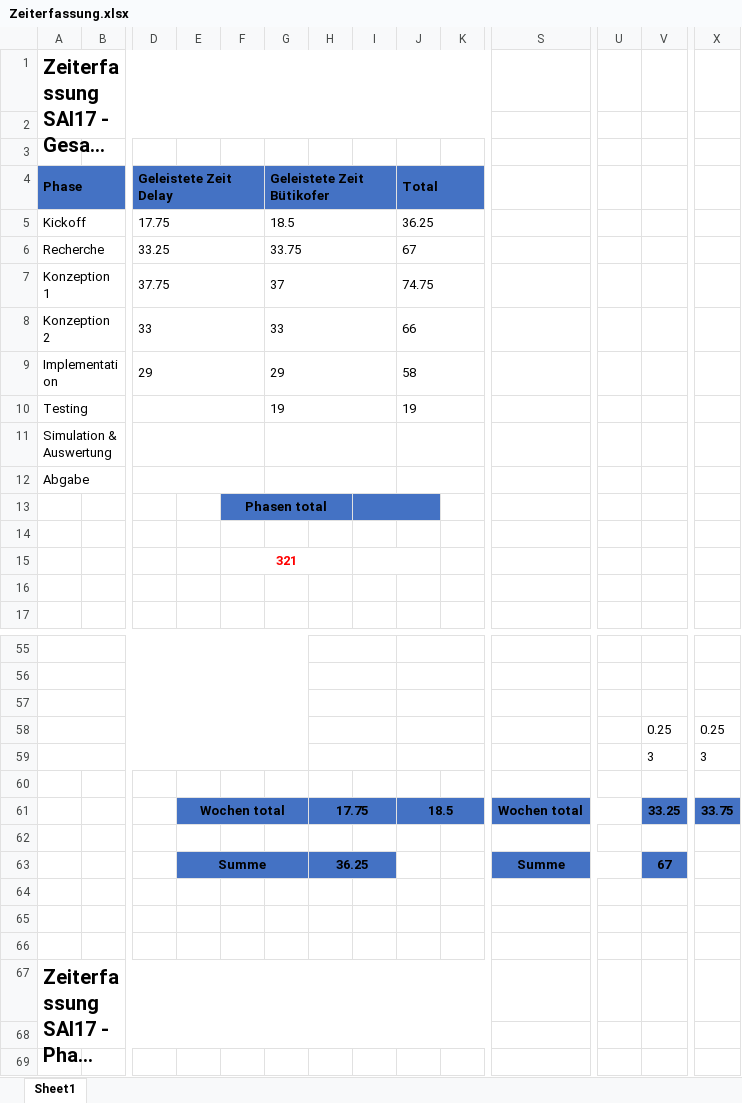
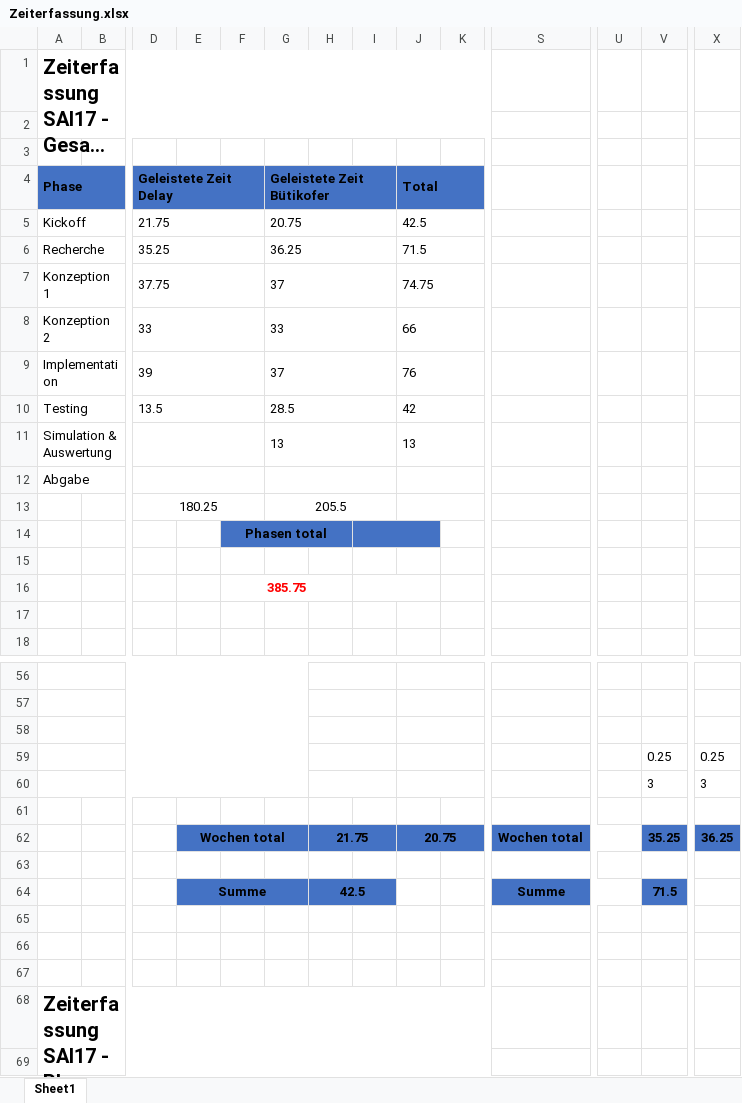
Before and after one commit to lulzzz/Semesterarbeit-HS-2017-2018, an Excel workbook: 01_Projektmanagement/Zeiterfassung.xlsx, sheet Sheet1, drawn as a sheet; only a part is shown, gaps mark what is left out; the shorter side is filled out with more unchanged rows; long unchanged cells end in …; values as stored, in another font and other column widths than the file's, no borders; charts and pictures not drawn; removed rows and columns are numbered as before the commit, all else as after; rows hold the shown columns only; the diff covers the shown part only; the diff names each change by its address in the sheet, - before the commit and + after, or states it on an @@ line.

```diff
--- a/01_Projektmanagement/Zeiterfassung.xlsx (sheet Sheet1)
+++ b/01_Projektmanagement/Zeiterfassung.xlsx (sheet Sheet1)
-row 5: Kickoff |  | 17.75 |  |  | 18.5 |  |  | 36.25
-row 6: Recherche |  | 33.25 |  |  | 33.75 |  |  | 67
+row 5: Kickoff |  | 21.75 |  |  | 20.75 |  |  | 42.5
+row 6: Recherche |  | 35.25 |  |  | 36.25 |  |  | 71.5
-row 9: Implementation |  | 29 |  |  | 29 |  |  | 58
-row 10: Testing |  |  |  |  | 19 |  |  | 19
+row 9: Implementation |  | 39 |  |  | 37 |  |  | 76
+row 10: Testing |  | 13.5 |  |  | 28.5 |  |  | 42
-G11 (Geleistete Zeit Bütikofer): (empty)
+G11 (Geleistete Zeit Bütikofer): 13
-J11 (Total): (empty)
+J11 (Total): 13
+row 13:  |  | 180.25 |  |  | 205.5
-F16: 321
+F16: 385.75
-row 61:  |  |  | Wochen total |  |  | 17.75 |  | 18.5 |  | Wochen total |  | 33.25 | 33.75
+row 62:  |  |  | Wochen total |  |  | 21.75 |  | 20.75 |  | Wochen total |  | 35.25 | 36.25
-H64: 36.25
+H64: 42.5
-V64: 67
+V64: 71.5
```
Also changed, not shown: 18 added rows, 20 removed rows, 33 edited cells, cell formats and merged cells elsewhere in this sheet, formulas that keep their value, charts or pictures, 23 other files.
